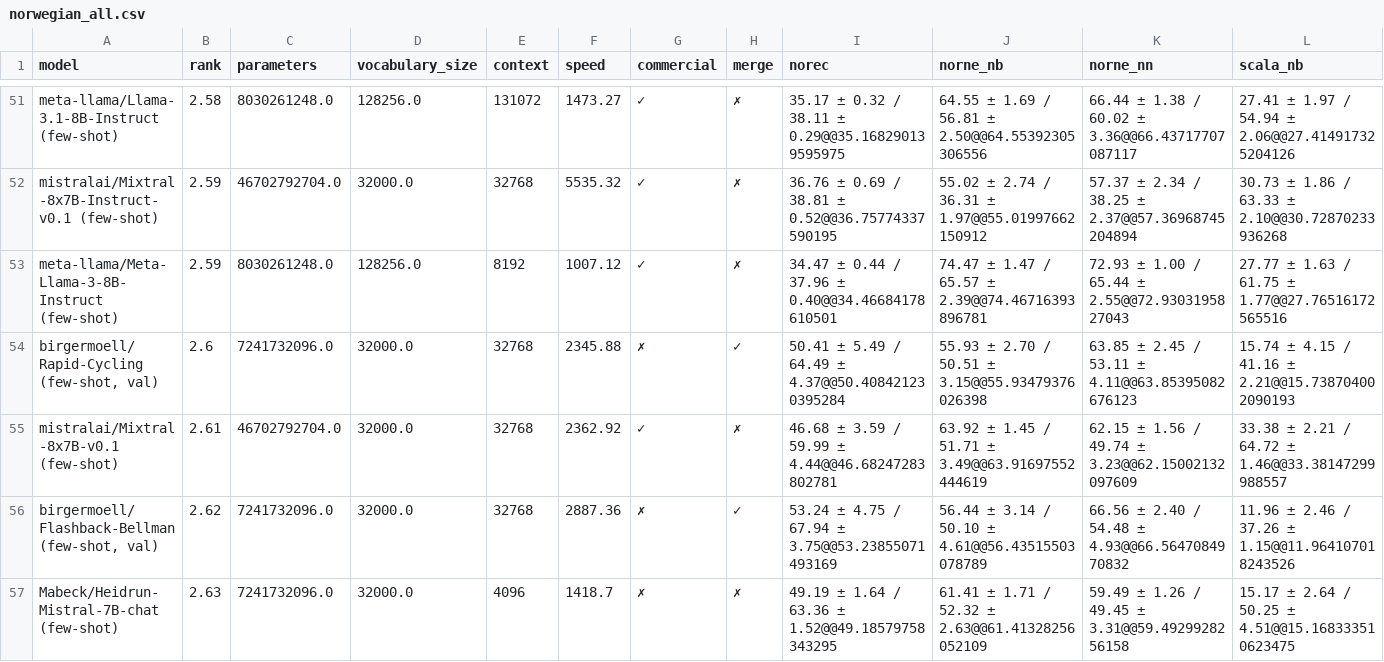
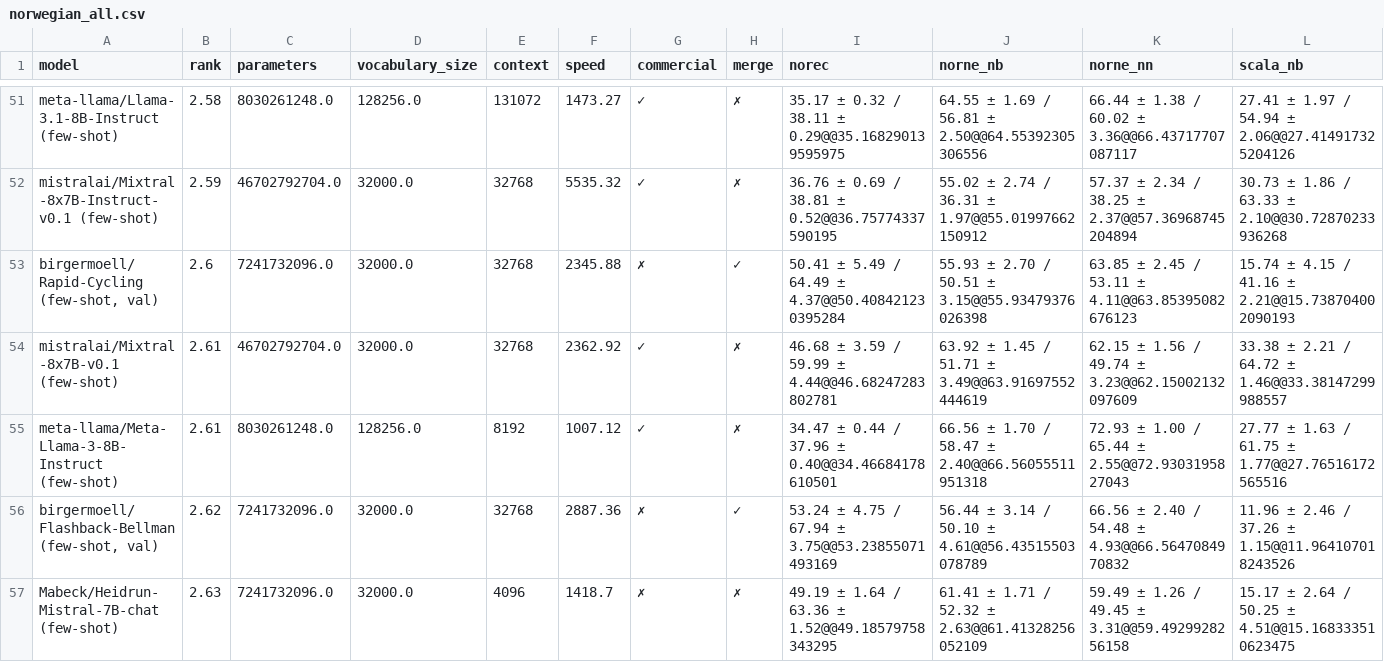
Before and after one commit to viggo-gascou/leaderboards, a CSV file: leaderboards/norwegian_all.csv, drawn as a sheet; only a part is shown, gaps mark what is left out; removed rows and columns are numbered as before the commit, all else as after; rows hold the shown columns only; the diff names each change by its address in the sheet, - before the commit and + after, or states it on an @@ line.

Commit message:
feat: Update leaderboards

```diff
--- a/leaderboards/norwegian_all.csv
+++ b/leaderboards/norwegian_all.csv
-row 53: meta-llama/Meta-Llama-3-8B-Instruct (few-shot) | 2.59 | 8030261248.0 | 128256.0 | 8192 | 1007.12 | ✓ | ✗ | 34.47 ± 0.44 / 37.96 ± 0.40@@34.46684178610501 | 74.47 ± 1.47 / 65.57 ± 2.39@@74.46716393896781 | 72.93 ± 1.00 / 65.44 ± 2.55@@72.9303195827043 | 27.77 ± 1.63 / 61.75 ± 1.77@@27.76516172565516
+row 55: meta-llama/Meta-Llama-3-8B-Instruct (few-shot) | 2.61 | 8030261248.0 | 128256.0 | 8192 | 1007.12 | ✓ | ✗ | 34.47 ± 0.44 / 37.96 ± 0.40@@34.46684178610501 | 66.56 ± 1.70 / 58.47 ± 2.40@@66.56055511951318 | 72.93 ± 1.00 / 65.44 ± 2.55@@72.9303195827043 | 27.77 ± 1.63 / 61.75 ± 1.77@@27.76516172565516
```
Also changed, not shown: leaderboards/norwegian_nlu.csv, 2 other files.
